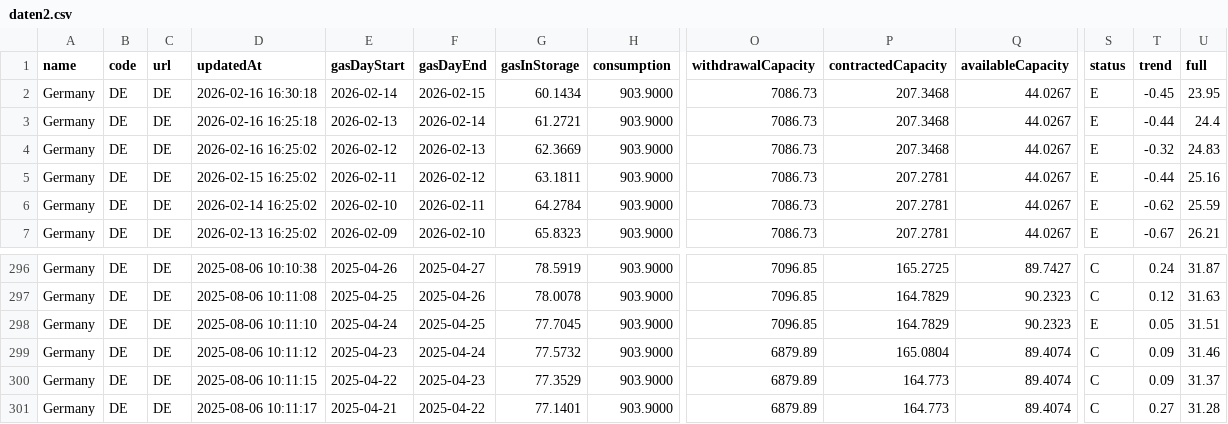
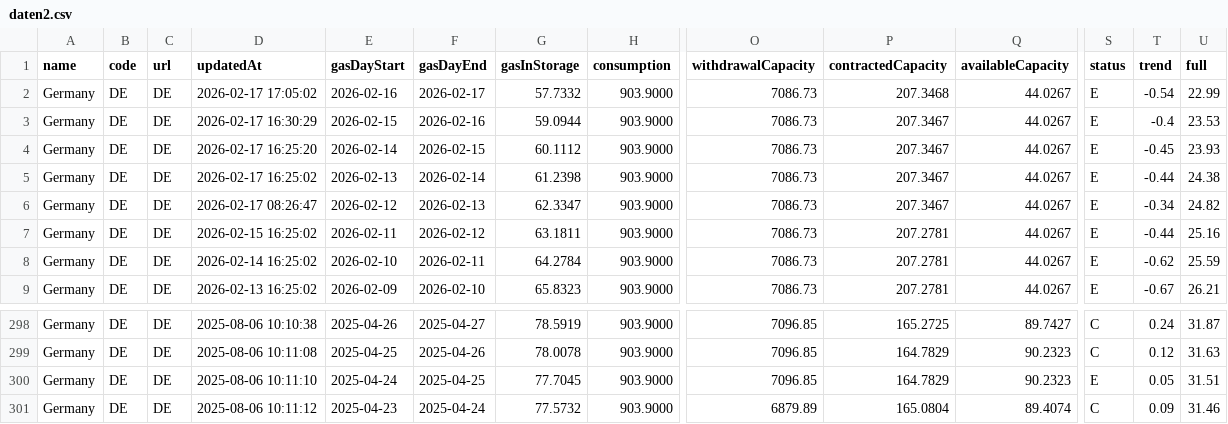
Before and after one commit to milahu/gasspeicher-deutschland, a CSV file: daten2.csv, drawn as a sheet; only a part is shown, gaps mark what is left out; removed rows and columns are numbered as before the commit, all else as after; rows hold the shown columns only; the diff names each change by its address in the sheet, - before the commit and + after, or states it on an @@ line.

```diff
--- a/daten2.csv
+++ b/daten2.csv
+row 2: Germany | DE | DE | 2026-02-17 17:05:02 | 2026-02-16 | 2026-02-17 | 57.7332 | 903.9000 | 7086.73 | 207.3468 | 44.0267 | E | -0.54 | 22.99
+row 3: Germany | DE | DE | 2026-02-17 16:30:29 | 2026-02-15 | 2026-02-16 | 59.0944 | 903.9000 | 7086.73 | 207.3467 | 44.0267 | E | -0.4 | 23.53
-D4 (updatedAt): 2026-02-16 16:30:18
+D4 (updatedAt): 2026-02-17 16:25:20
-G4 (gasInStorage): 60.1434
+G4 (gasInStorage): 60.1112
-P4:P6 (contractedCapacity): 207.3468
+P4:P6 (contractedCapacity): 207.3467
-U4 (full): 23.95
+U4 (full): 23.93
-D5 (updatedAt): 2026-02-16 16:25:18
+D5 (updatedAt): 2026-02-17 16:25:02
-G5 (gasInStorage): 61.2721
+G5 (gasInStorage): 61.2398
-U5 (full): 24.4
+U5 (full): 24.38
-D6 (updatedAt): 2026-02-16 16:25:02
+D6 (updatedAt): 2026-02-17 08:26:47
-G6 (gasInStorage): 62.3669
+G6 (gasInStorage): 62.3347
-T6 (trend): -0.32
+T6 (trend): -0.34
-U6 (full): 24.83
+U6 (full): 24.82
-row 300: Germany | DE | DE | 2025-08-06 10:11:15 | 2025-04-22 | 2025-04-23 | 77.3529 | 903.9000 | 6879.89 | 164.773 | 89.4074 | C | 0.09 | 31.37
-row 301: Germany | DE | DE | 2025-08-06 10:11:17 | 2025-04-21 | 2025-04-22 | 77.1401 | 903.9000 | 6879.89 | 164.773 | 89.4074 | C | 0.27 | 31.28
```
Also changed, not shown: daten.csv, 1 other file.
